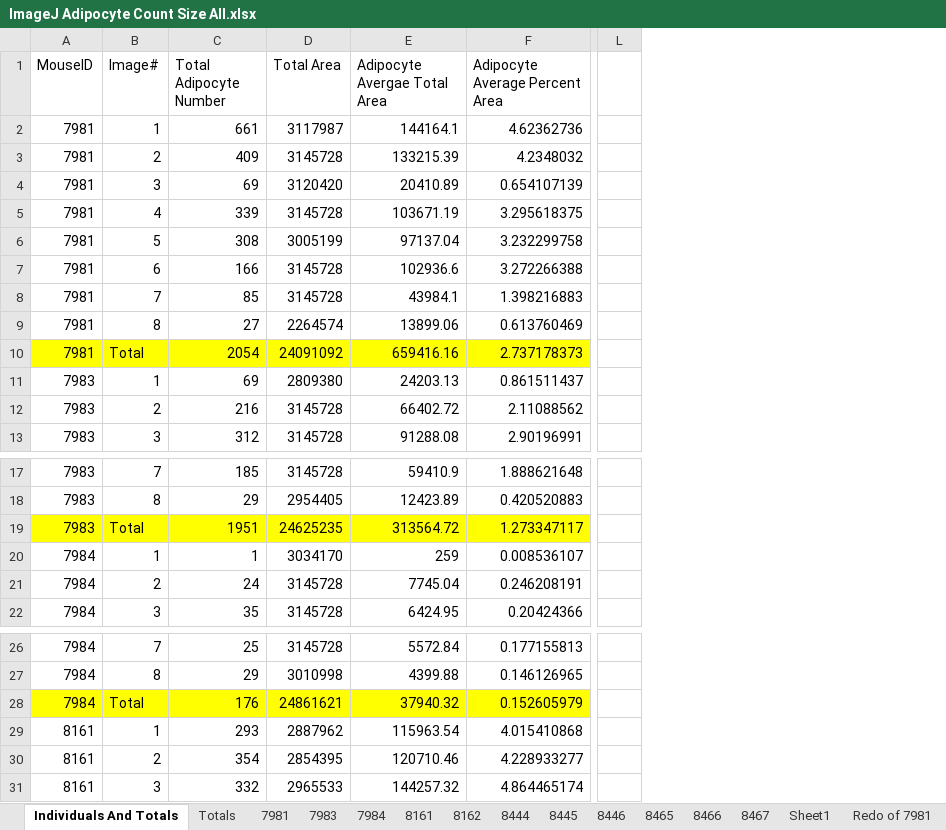
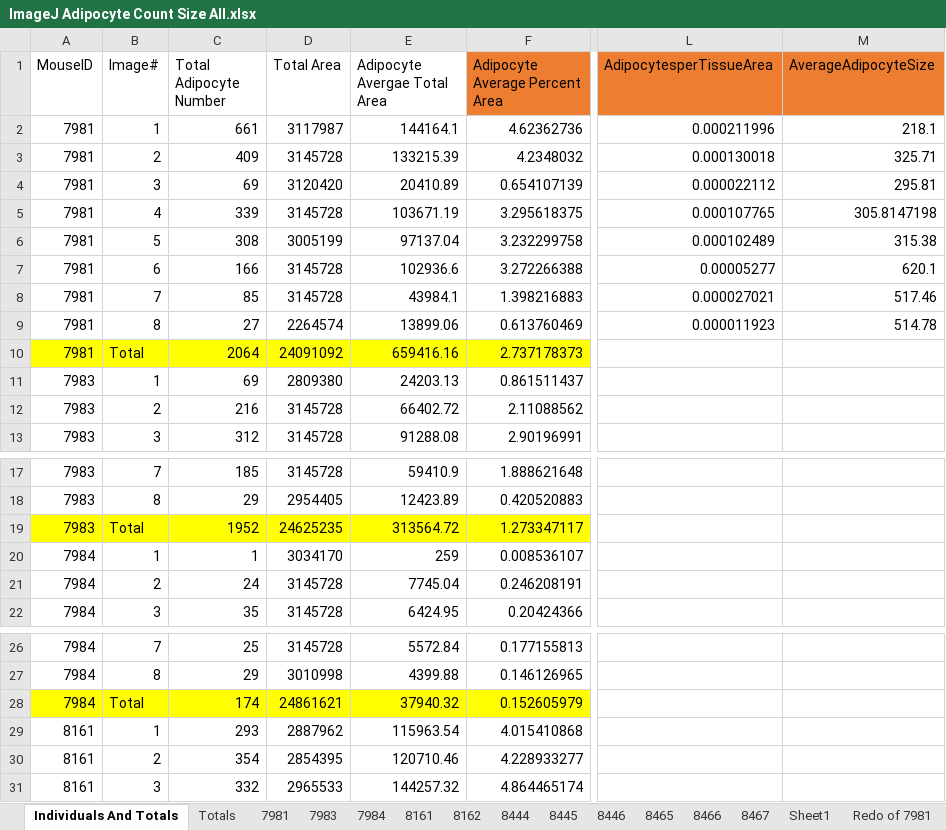
Before and after one commit to BridgesLab/TissueSpecificTscKnockouts, an Excel workbook: Manuscripts/Mammary Gland aTSC/ImageJ Adipocyte Count Size All.xlsx, sheet Individuals And Totals, drawn as a sheet; only a part is shown, gaps mark what is left out; values as stored, in another font and other column widths than the file's, no borders; removed rows and columns are numbered as before the commit, all else as after; the diff names each change by its address in the sheet, - before the commit and + after, or states it on an @@ line.

Commit message:
R updated for lipidomics, R updated for Bw and fat effect sizes, AI updated with new image edits- all edits during Dave/Noura Meeting

```diff
--- a/Manuscripts/Mammary Gland aTSC/ImageJ Adipocyte Count Size All.xlsx (sheet Individuals And Totals)
+++ b/Manuscripts/Mammary Gland aTSC/ImageJ Adipocyte Count Size All.xlsx (sheet Individuals And Totals)
-column L, empty
+column L (AdipocytesperTissueArea), rows 2-9: 0.000211996 | 0.000130018 | 0.000022112 | 0.000107765 | 0.000102489 | 0.00005277 | 0.000027021 | 0.000011923
+column M (AverageAdipocyteSize), rows 2-9: 218.1 | 325.71 | 295.81 | 305.8147198 | 315.38 | 620.1 | 517.46 | 514.78
-F1 fill: none
+F1 fill: #ED7D31
-C10 (Total Adipocyte Number): 2054
+C10 (Total Adipocyte Number): 2064
-C19 (Total Adipocyte Number): 1951
+C19 (Total Adipocyte Number): 1952
-C28 (Total Adipocyte Number): 176
+C28 (Total Adipocyte Number): 174
```
Also changed, not shown: Manuscripts/Mammary Gland aTSC/Combined_individual.xlsx, 4 other files.
